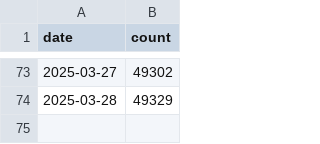
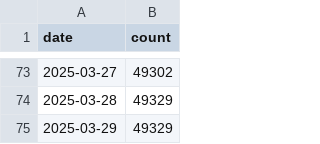
Before and after one commit to furen-button/furen-button, a CSV file: dataset/firebase/counts.csv, drawn as a sheet; only a part is shown, gaps mark what is left out; the diff names each change by its address in the sheet, - before the commit and + after, or states it on an @@ line.

```diff
--- a/dataset/firebase/counts.csv
+++ b/dataset/firebase/counts.csv
+row 75: 2025-03-29 | 49329
```
